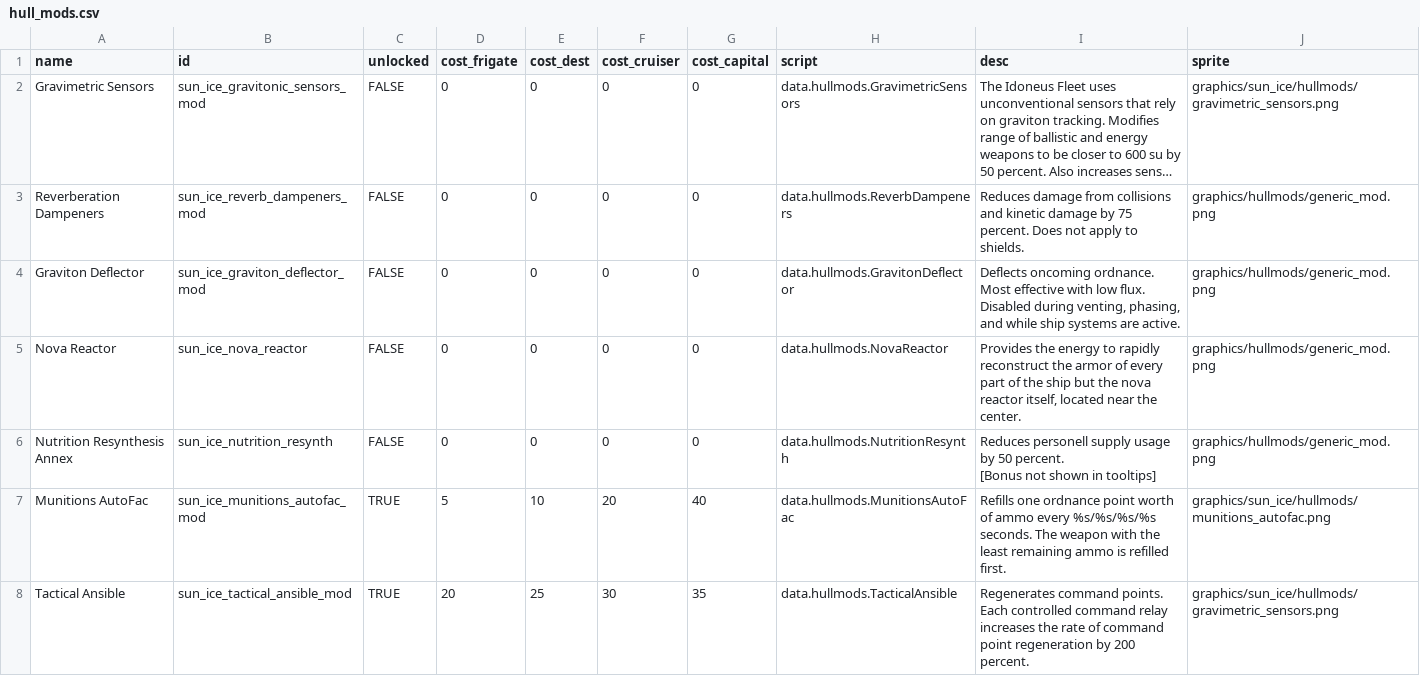
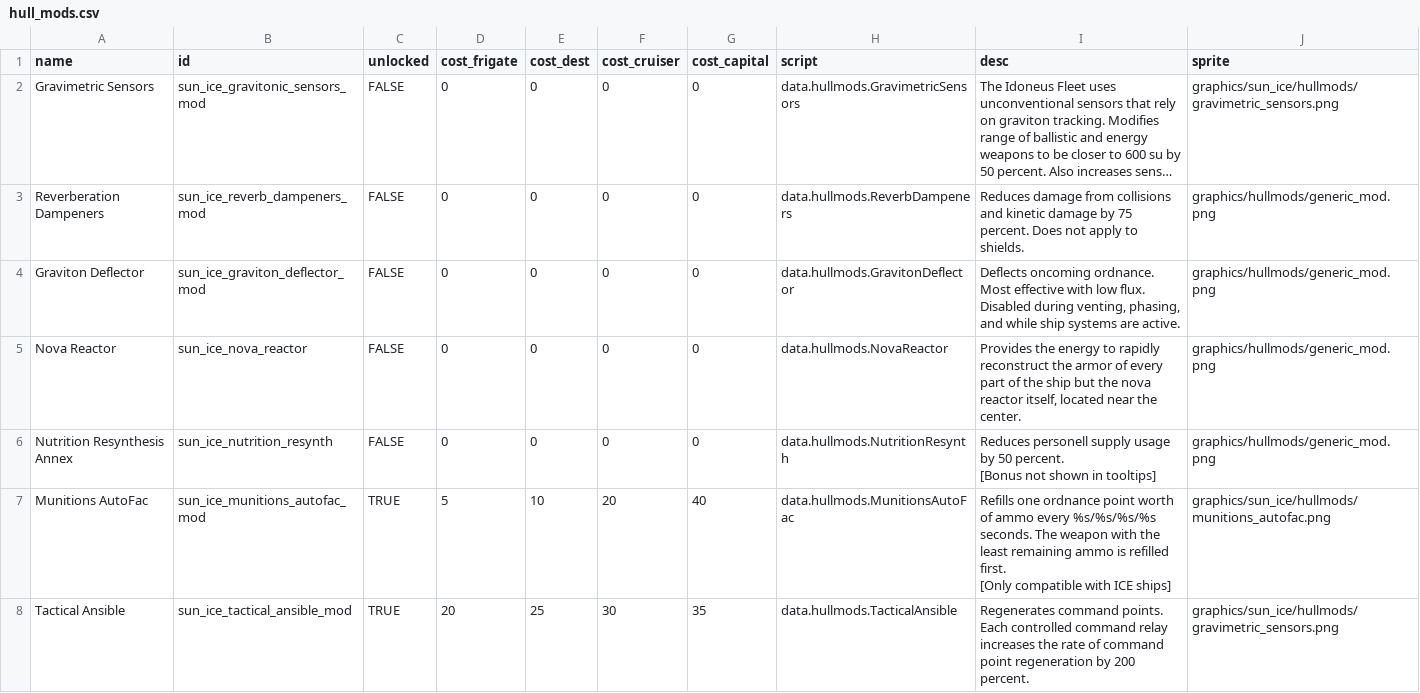
Before and after one commit to NateNBJ/IdoneusCitadelExiles, a CSV file: data/hullmods/hull_mods.csv, drawn as a sheet; long unchanged cells end in ….

```diff
--- a/data/hullmods/hull_mods.csv
+++ b/data/hullmods/hull_mods.csv
@@ -8,3 +8,5 @@ Nutrition Resynthesis Annex,sun_ice_nutrition_resynth,FALSE,0,0,0,0,data.hullmod
 [Bonus not shown in tooltips]",graphics/hullmods/generic_mod.png
-Munitions AutoFac,sun_ice_munitions_autofac_mod,TRUE,5,10,20,40,data.hullmods.MunitionsAutoFac,Refills one ordnance point worth of ammo every %s/%s/%s/%s seconds. The weapon with the least remaining ammo is refilled first.,graphics/sun_ice/hullmods/munitions_autofac.png
+Munitions AutoFac,sun_ice_munitions_autofac_mod,TRUE,5,10,20,40,data.hullmods.MunitionsAutoFac,"Refills one ordnance point worth of ammo every %s/%s/%s/%s seconds. The weapon with the least remaining ammo is refilled first.
+
+[Only compatible with ICE ships]",graphics/sun_ice/hullmods/munitions_autofac.png
 Tactical Ansible,sun_ice_tactical_ansible_mod,TRUE,20,25,30,35,data.hullmods.TacticalAnsible,Regenerates command points. Each controlled command relay increases the rate of command point regeneration by 200 percent.,graphics/sun_ice/hullmods/gravimetric_sensors.png
```
Also changed, not shown: 2 other files.
